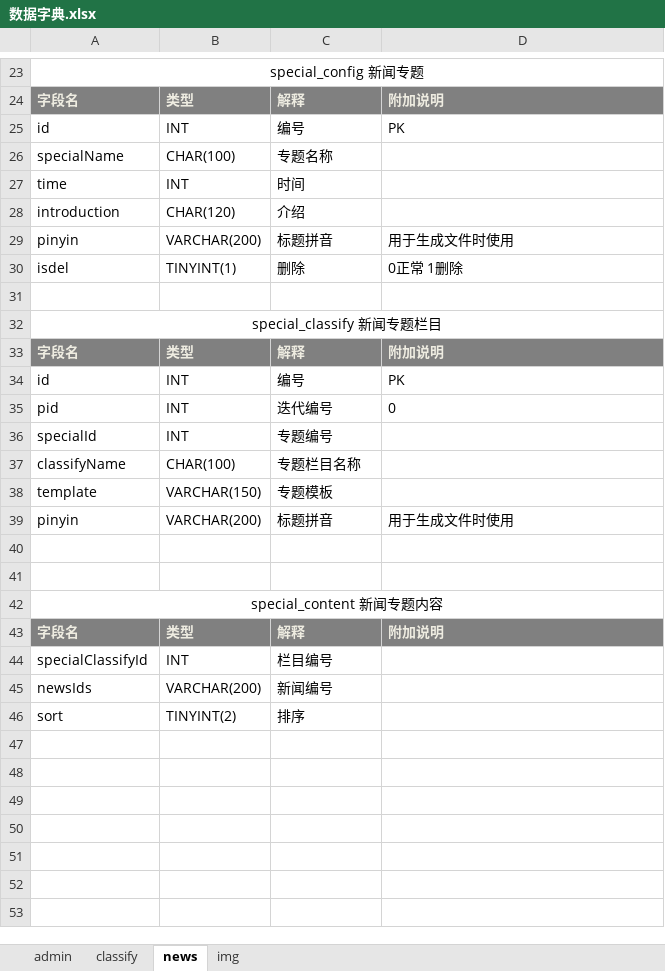
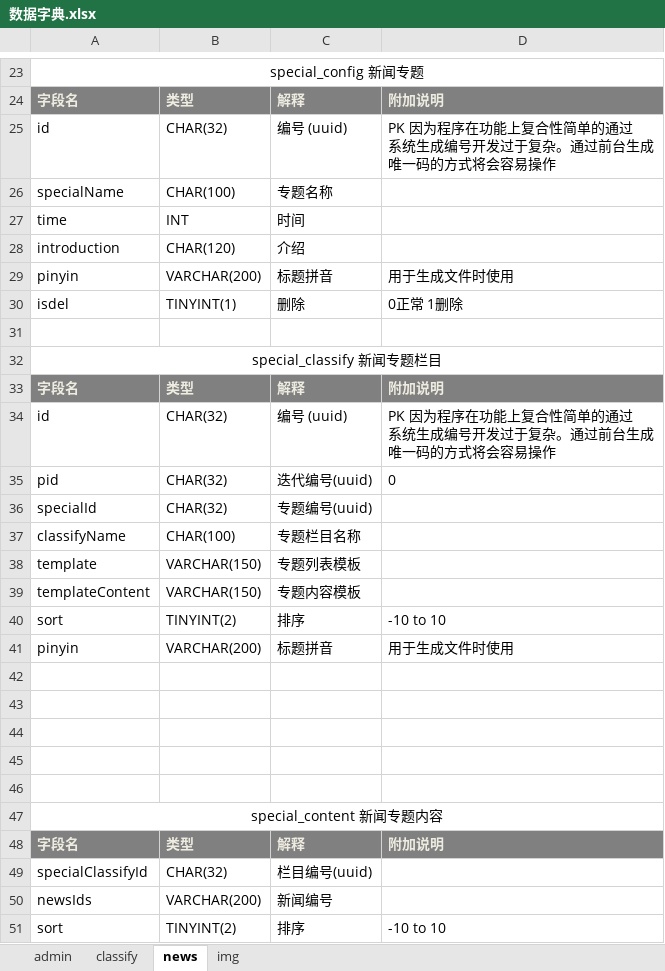
Before and after one commit to qman19791123/sagai, an Excel workbook: qcms/数据字典.xlsx, sheet news, drawn as a sheet; only a part is shown, gaps mark what is left out; values as stored, in another font and other column widths than the file's, no borders; removed rows and columns are numbered as before the commit, all else as after; ↵ is a line break in a cell; the diff names each change by its address in the sheet, - before the commit and + after, or states it on an @@ line.

```diff
--- a/qcms/数据字典.xlsx (sheet news)
+++ b/qcms/数据字典.xlsx (sheet news)
-row 25: id | INT | 编号 | PK
+row 25: id | CHAR(32) | 编号 (uuid) | PK 因为程序在功能上复合性简单的通过 ↵ 系统生成编号开发过于复杂。通过前台生成 ↵ 唯一码的方式将会容易操作
-row 34: id | INT | 编号 | PK
+row 34: id | CHAR(32) | 编号 (uuid) | PK 因为程序在功能上复合性简单的通过 ↵ 系统生成编号开发过于复杂。通过前台生成 ↵ 唯一码的方式将会容易操作
-B35:B36: INT
+B35:B36: CHAR(32)
-C35: 迭代编号
+C35: 迭代编号(uuid)
-C36: 专题编号
+C36: 专题编号(uuid)
-C38: 专题模板
+C38: 专题列表模板
+row 39: templateContent | VARCHAR(150) | 专题内容模板
+row 40: sort | TINYINT(2) | 排序 | -10 to 10
+row 42: (empty)
+row 43: (empty)
+row 44: (empty)
-B49: INT
+B49: CHAR(32)
-C49: 栏目编号
+C49: 栏目编号(uuid)
-D51: (empty)
+D51: -10 to 10
```
Also changed, not shown: 10 other files.
